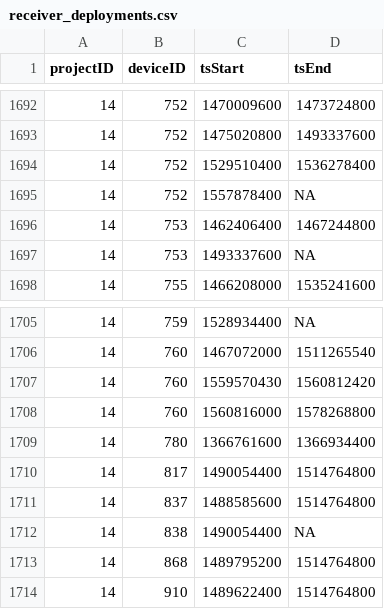
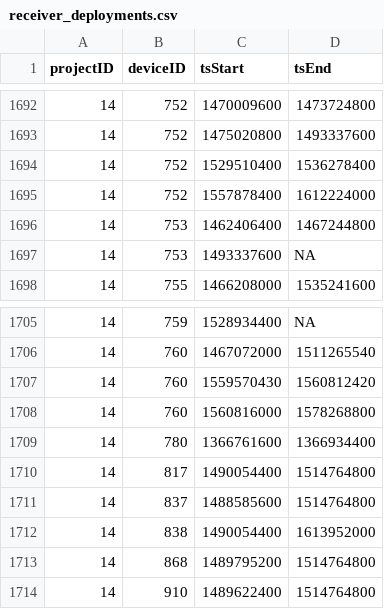
Before and after one commit to jbrzusto/motus-metadata-history, a CSV file: receiver_deployments.csv, drawn as a sheet; only a part is shown, gaps mark what is left out.

```diff
--- a/receiver_deployments.csv
+++ b/receiver_deployments.csv
@@ -1694,3 +1694,3 @@
 14,752,1529510400,1536278400
-14,752,1557878400,NA
+14,752,1557878400,1612224000
 14,753,1462406400,1467244800
@@ -1711,3 +1711,3 @@
 14,837,1488585600,1514764800
-14,838,1490054400,NA
+14,838,1490054400,1613952000
 14,868,1489795200,1514764800
```
Also changed, not shown: 1 other file.
